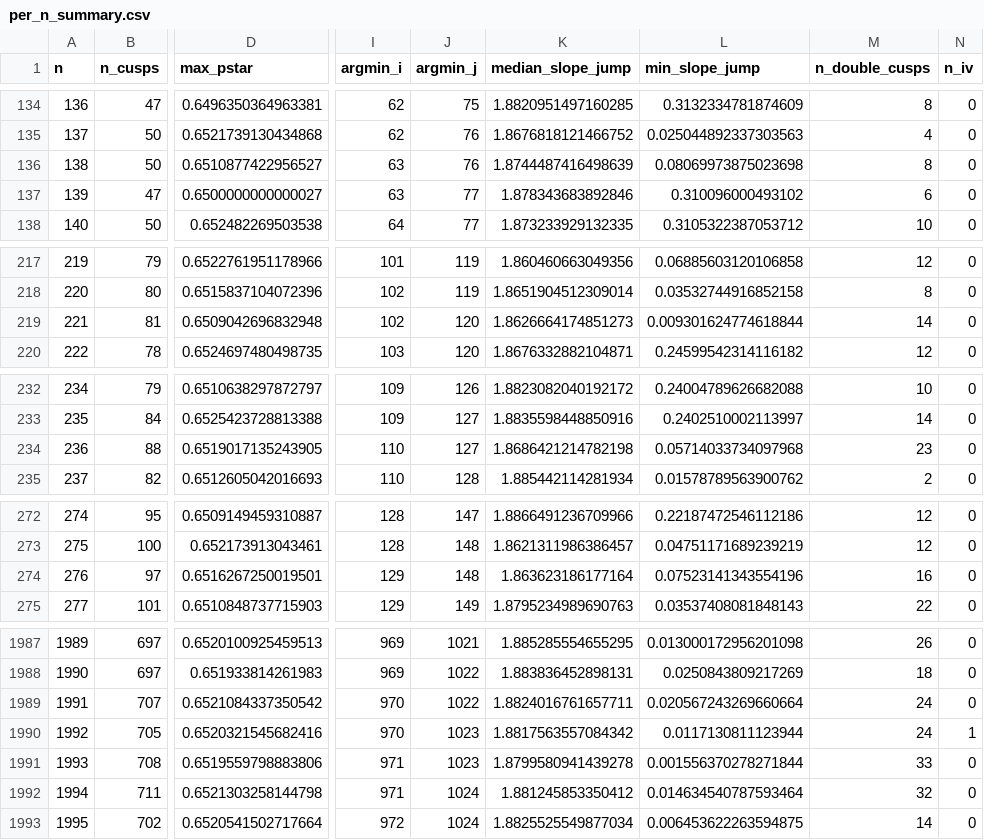
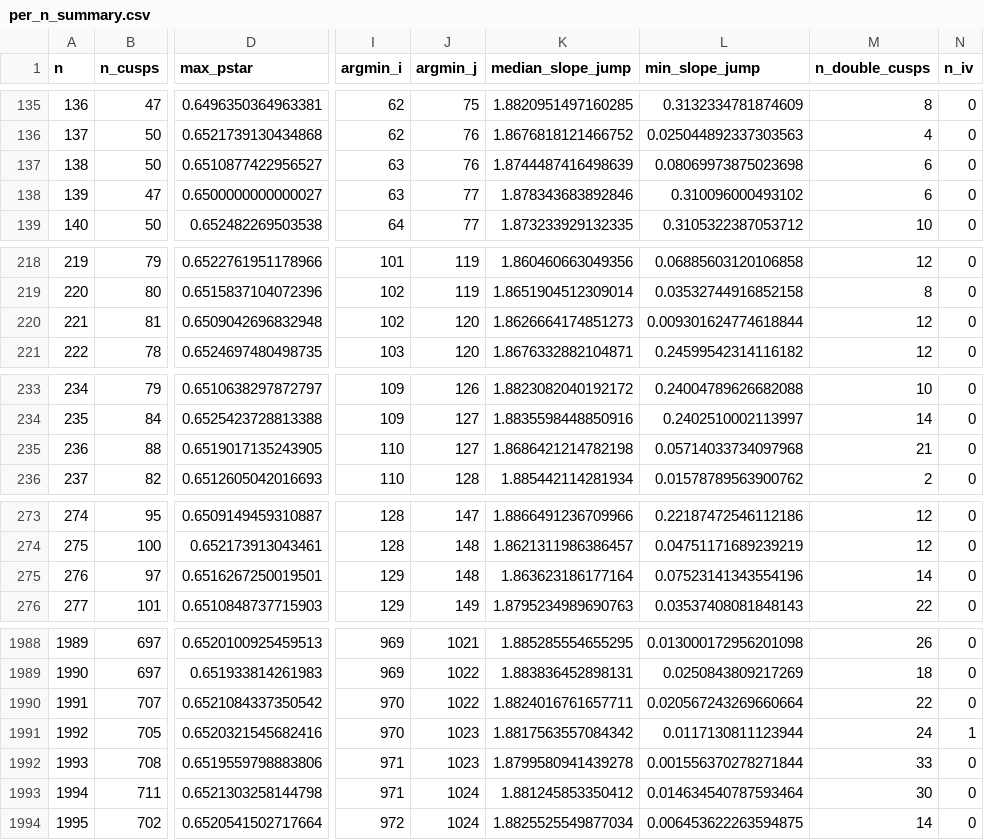
Before and after one commit to dperlman/ordered-binomial-cusps, a CSV file: public/per_n_summary.csv, drawn as a sheet; only a part is shown, gaps mark what is left out; addresses are those after the commit; the diff covers the shown part only; the diff names each change by its address in the sheet, - before the commit and + after, or states it on an @@ line.

```diff
--- a/public/per_n_summary.csv
+++ b/public/per_n_summary.csv
-M137 (n_double_cusps): 8
+M137 (n_double_cusps): 6
-M220 (n_double_cusps): 14
+M220 (n_double_cusps): 12
-M235 (n_double_cusps): 23
+M235 (n_double_cusps): 21
-M275 (n_double_cusps): 16
+M275 (n_double_cusps): 14
-M1990 (n_double_cusps): 24
+M1990 (n_double_cusps): 22
-M1993 (n_double_cusps): 32
+M1993 (n_double_cusps): 30
```
Also changed, not shown: 1 added row and 69 edited cells elsewhere in this file, data/manifest.csv, 6 other files.
